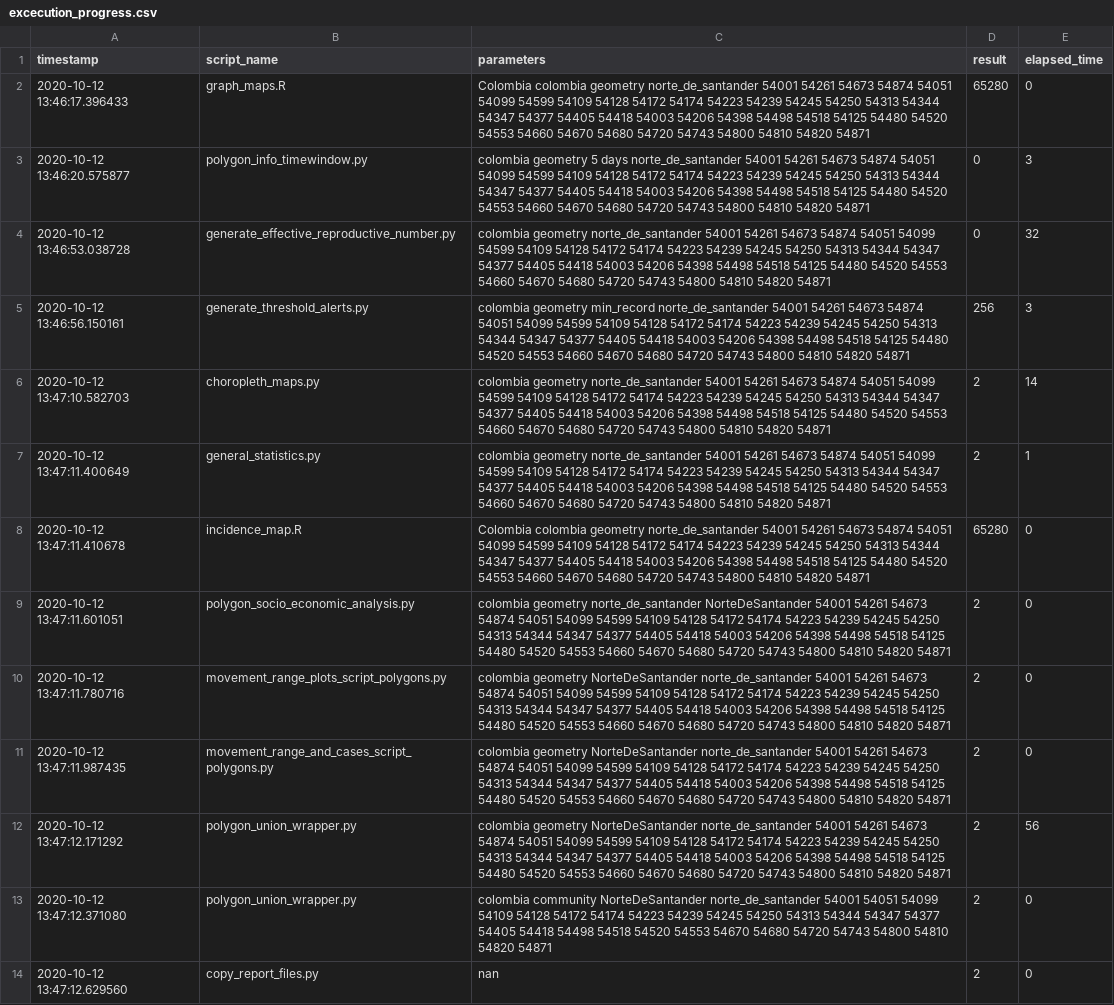
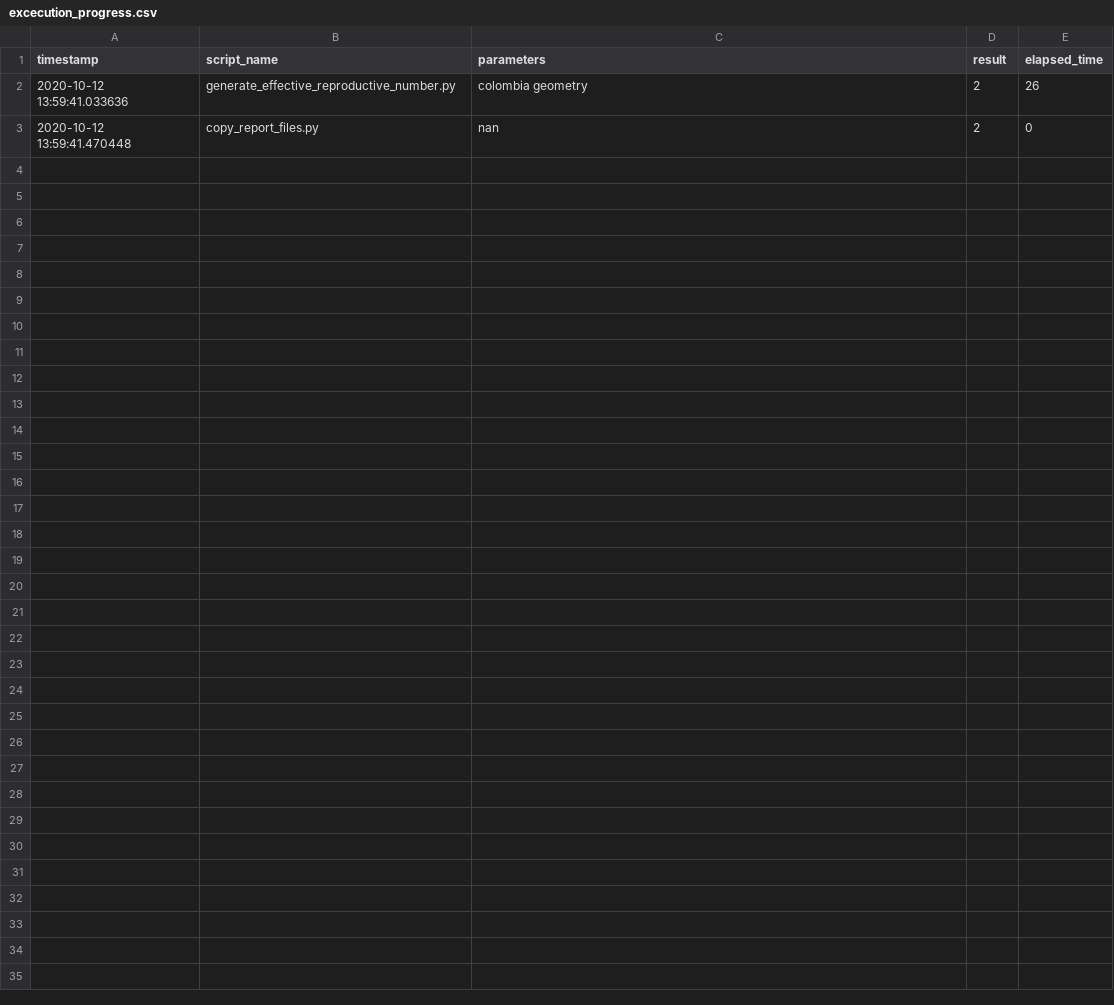
Before and after one commit to Data-Lama/covid_geoinsights_pipeline, a CSV file: excecution_progress.csv, drawn as a sheet.

Commit message:
adding tqdm progress bar

```diff
--- a/excecution_progress.csv
+++ b/excecution_progress.csv
@@ -1,14 +1,3 @@
 timestamp,script_name,parameters,result,elapsed_time
-2020-10-12 13:46:17.396433,graph_maps.R,Colombia colombia geometry norte_de_santander 54001 54261 54673 54874 54051 54099 54599 54109 54128 54172 54174 54223 54239 54245 54250 54313 54344 54347 54377 54405 54418 54003 54206 54398 54498 54518 54125 54480 54520 54553 54660 54670 54680 54720 54743 54800 54810 54820 54871,65280,0
-2020-10-12 13:46:20.575877,polygon_info_timewindow.py,colombia geometry 5 days norte_de_santander 54001 54261 54673 54874 54051 54099 54599 54109 54128 54172 54174 54223 54239 54245 54250 54313 54344 54347 54377 54405 54418 54003 54206 54398 54498 54518 54125 54480 54520 54553 54660 54670 54680 54720 54743 54800 54810 54820 54871,0,3
-2020-10-12 13:46:53.038728,generate_effective_reproductive_number.py,colombia geometry norte_de_santander 54001 54261 54673 54874 54051 54099 54599 54109 54128 54172 54174 54223 54239 54245 54250 54313 54344 54347 54377 54405 54418 54003 54206 54398 54498 54518 54125 54480 54520 54553 54660 54670 54680 54720 54743 54800 54810 54820 54871,0,32
-2020-10-12 13:46:56.150161,generate_threshold_alerts.py,colombia geometry min_record norte_de_santander 54001 54261 54673 54874 54051 54099 54599 54109 54128 54172 54174 54223 54239 54245 54250 54313 54344 54347 54377 54405 54418 54003 54206 54398 54498 54518 54125 54480 54520 54553 54660 54670 54680 54720 54743 54800 54810 54820 54871,256,3
-2020-10-12 13:47:10.582703,choropleth_maps.py,colombia geometry norte_de_santander 54001 54261 54673 54874 54051 54099 54599 54109 54128 54172 54174 54223 54239 54245 54250 54313 54344 54347 54377 54405 54418 54003 54206 54398 54498 54518 54125 54480 54520 54553 54660 54670 54680 54720 54743 54800 54810 54820 54871,2,14
-2020-10-12 13:47:11.400649,general_statistics.py,colombia geometry norte_de_santander 54001 54261 54673 54874 54051 54099 54599 54109 54128 54172 54174 54223 54239 54245 54250 54313 54344 54347 54377 54405 54418 54003 54206 54398 54498 54518 54125 54480 54520 54553 54660 54670 54680 54720 54743 54800 54810 54820 54871,2,1
-2020-10-12 13:47:11.410678,incidence_map.R,Colombia colombia geometry norte_de_santander 54001 54261 54673 54874 54051 54099 54599 54109 54128 54172 54174 54223 54239 54245 54250 54313 54344 54347 54377 54405 54418 54003 54206 54398 54498 54518 54125 54480 54520 54553 54660 54670 54680 54720 54743 54800 54810 54820 54871,65280,0
-2020-10-12 13:47:11.601051,polygon_socio_economic_analysis.py,colombia geometry norte_de_santander NorteDeSantander 54001 54261 54673 54874 54051 54099 54599 54109 54128 54172 54174 54223 54239 54245 54250 54313 54344 54347 54377 54405 54418 54003 54206 54398 54498 54518 54125 54480 54520 54553 54660 54670 54680 54720 54743 54800 54810 54820 54871,2,0
-2020-10-12 13:47:11.780716,movement_range_plots_script_polygons.py,colombia geometry NorteDeSantander norte_de_santander 54001 54261 54673 54874 54051 54099 54599 54109 54128 54172 54174 54223 54239 54245 54250 54313 54344 54347 54377 54405 54418 54003 54206 54398 54498 54518 54125 54480 54520 54553 54660 54670 54680 54720 54743 54800 54810 54820 54871,2,0
-2020-10-12 13:47:11.987435,movement_range_and_cases_script_polygons.py,colombia geometry NorteDeSantander norte_de_santander 54001 54261 54673 54874 54051 54099 54599 54109 54128 54172 54174 54223 54239 54245 54250 54313 54344 54347 54377 54405 54418 54003 54206 54398 54498 54518 54125 54480 54520 54553 54660 54670 54680 54720 54743 54800 54810 54820 54871,2,0
-2020-10-12 13:47:12.171292,polygon_union_wrapper.py,colombia geometry NorteDeSantander norte_de_santander 54001 54261 54673 54874 54051 54099 54599 54109 54128 54172 54174 54223 54239 54245 54250 54313 54344 54347 54377 54405 54418 54003 54206 54398 54498 54518 54125 54480 54520 54553 54660 54670 54680 54720 54743 54800 54810 54820 54871,2,56
-2020-10-12 13:47:12.371080,polygon_union_wrapper.py,colombia community NorteDeSantander norte_de_santander 54001 54051 54099 54109 54128 54172 54174 54223 54239 54245 54250 54313 54344 54347 54377 54405 54418 54498 54518 54520 54553 54670 54680 54720 54743 54800 54810 54820 54871,2,0
-2020-10-12 13:47:12.629560,copy_report_files.py,nan,2,0
+2020-10-12 13:59:41.033636,generate_effective_reproductive_number.py,colombia geometry,2,26
+2020-10-12 13:59:41.470448,copy_report_files.py,nan,2,0
```
Also changed, not shown: 1 other file.
